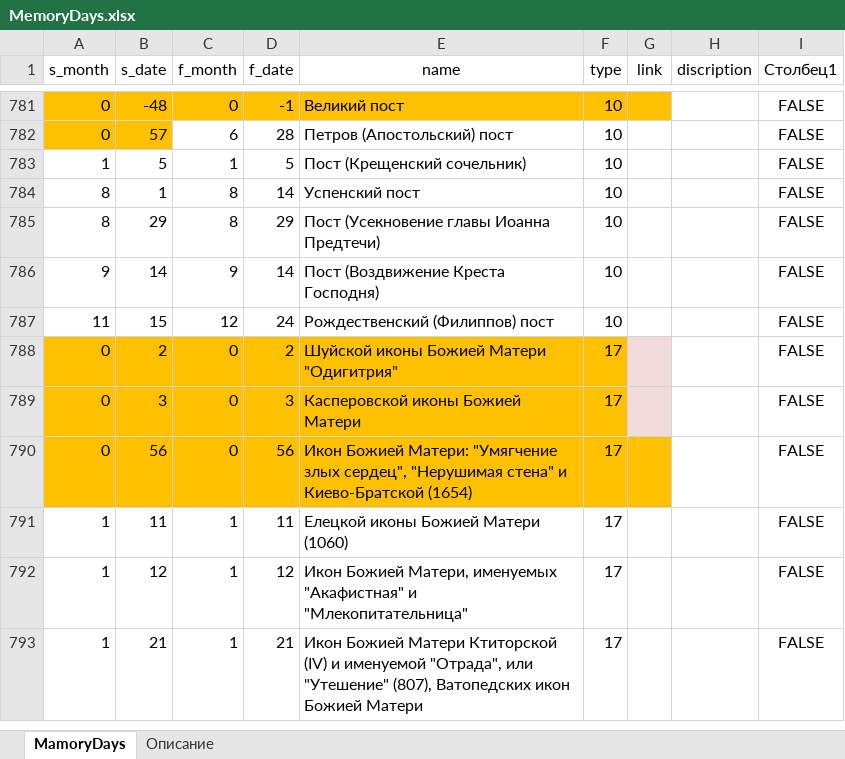
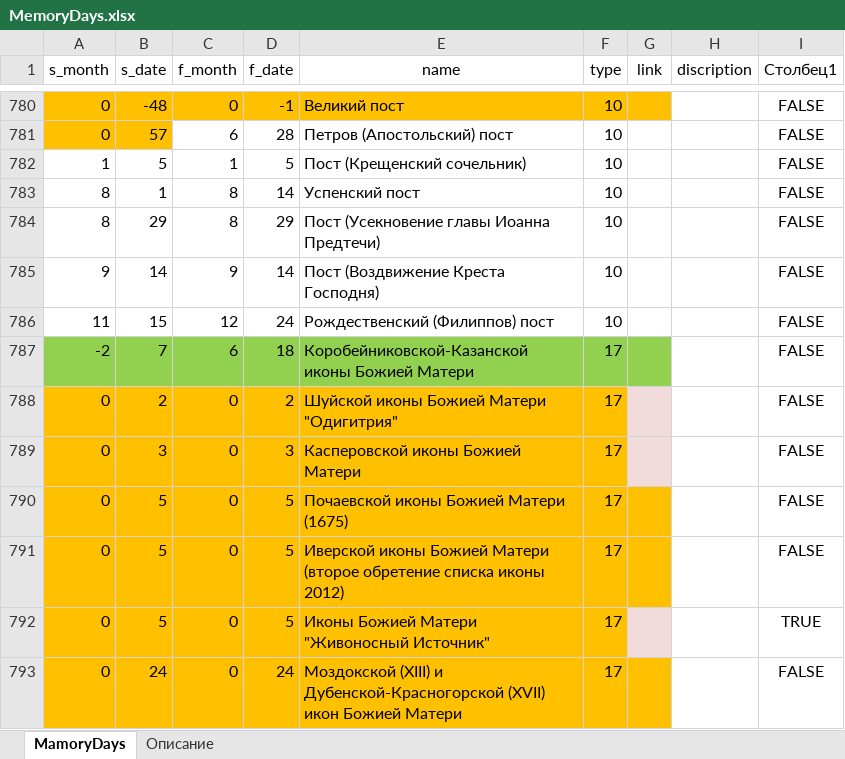
Before and after one commit to VBog/Bg-Orthodox-Calendar, an Excel workbook: MemoryDays.xlsx, sheet MamoryDays, drawn as a sheet; only a part is shown, gaps mark what is left out; the shorter side is filled out with more unchanged rows; values as stored, in another font and other column widths than the file's, no borders; table styles not drawn; the diff covers the shown part only; the diff names each change by its address in the sheet, - before the commit and + after, or states it on an @@ line.

```diff
--- a/MemoryDays.xlsx (sheet MamoryDays)
+++ b/MemoryDays.xlsx (sheet MamoryDays)
+row 787: -2 | 7 | 6 | 18 | Коробейниковской-Казанской иконы Божией Матери | 17 |  |  | FALSE
+row 790: 0 | 5 | 0 | 5 | Почаевской иконы Божией Матери (1675) | 17 |  |  | FALSE
+row 791: 0 | 5 | 0 | 5 | Иверской иконы Божией Матери (второе обретение списка иконы 2012) | 17 |  |  | FALSE
+row 792: 0 | 5 | 0 | 5 | Иконы Божией Матери "Живоносный Источник" | 17 |  |  | TRUE
+row 793: 0 | 24 | 0 | 24 | Моздокской (XIII) и Дубенской-Красногорской (XVII) икон Божией Матери | 17 |  |  | FALSE
```
Also changed, not shown: 27 added rows, 8 removed rows, 266 moved rows and 9 edited cells elsewhere in this sheet, 4 other files.
